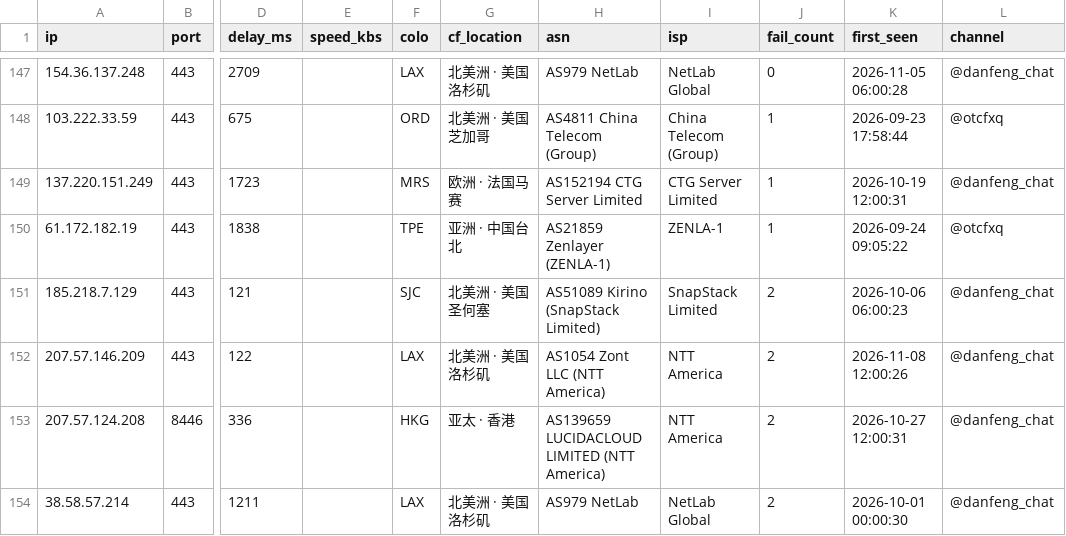
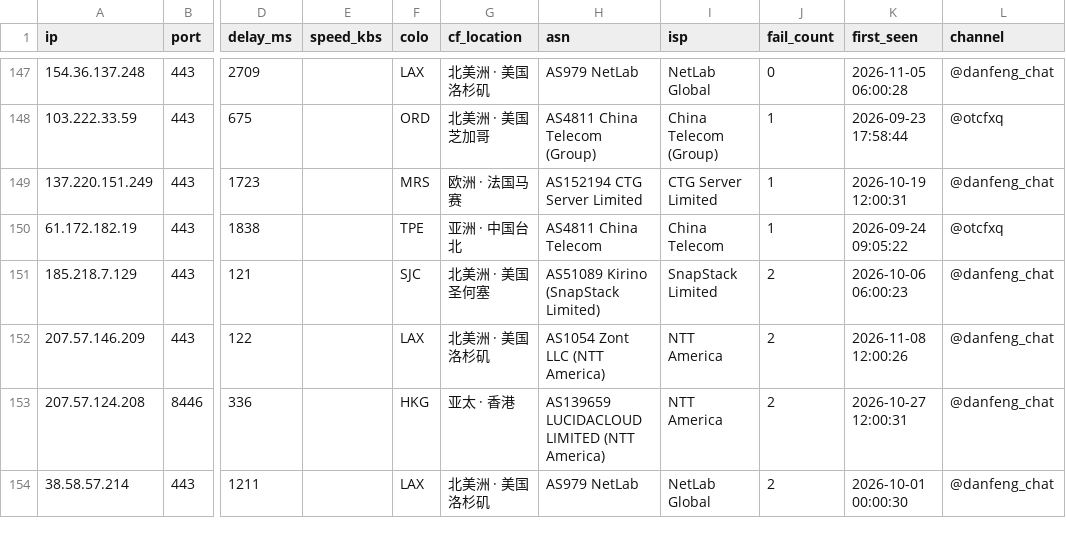
Before and after one commit to skfoa/tg-proxy-fetcher, a CSV file: data/cf_ips.csv, drawn as a sheet; only a part is shown, gaps mark what is left out; the diff names each change by its address in the sheet, - before the commit and + after, or states it on an @@ line.

Commit message:
fix(asn,probe): enforce authoritative ip_cache calibration and dual-pool ASN probing
- Enforce authoritative ingress/exit ip_cache override across parsers, tg_fetch, cf_verify, proxyip_verify, and calibrate_all_datasets (including cf_ips and CF-CIDR exit guard)
- Downgrade unverified upstream ASN labels to hints consumed only after budgeted online probe
- Isolate P1 probe budget from P2/P3/P4 whitelist/historical pool with 7-day failure cooldown
- Re-calibrate data/ (49 datacenter nodes demoted to scan_ips, 0 cache mismatches)
- Add unit tests in tests/test_otc_and_ip_probe.py (50 tests OK)

```diff
--- a/data/cf_ips.csv
+++ b/data/cf_ips.csv
-H150 (asn): AS21859 Zenlayer (ZENLA-1)
+H150 (asn): AS4811 China Telecom
-I150 (isp): ZENLA-1
+I150 (isp): China Telecom
```
Also changed, not shown: 51 other files.
